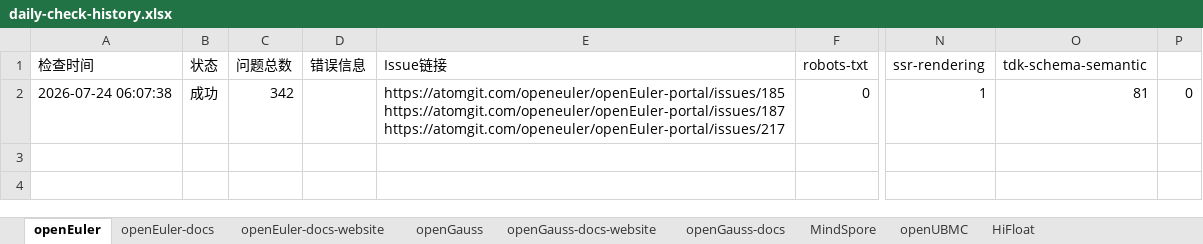
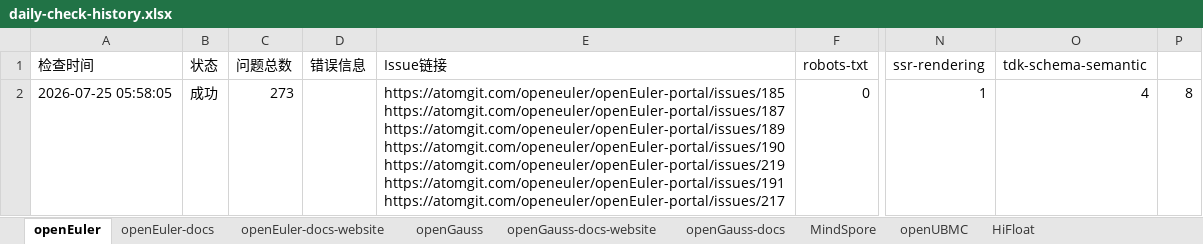
Before and after one commit to zjwmiao/daily-check, an Excel workbook: daily-check-history.xlsx, sheet openEuler, drawn as a sheet; only a part is shown, gaps mark what is left out; values as stored, in another font and other column widths than the file's, no borders; ↵ is a line break in a cell; the diff names each change by its address in the sheet, - before the commit and + after, or states it on an @@ line.

```diff
--- a/daily-check-history.xlsx (sheet openEuler)
+++ b/daily-check-history.xlsx (sheet openEuler)
-A2 (检查时间): 2026-07-24 06:07:38
+A2 (检查时间): 2026-07-25 05:58:05
-C2 (问题总数): 342
+C2 (问题总数): 273
-E2 (Issue链接): https://atomgit.com/openeuler/openEuler-portal/issues/185 ↵ https://atomgit.com/openeuler/openEuler-portal/issues/187 ↵ https://atomgit.com/openeuler/openEuler-portal/issues/217
+E2 (Issue链接): https://atomgit.com/openeuler/openEuler-portal/issues/185 ↵ https://atomgit.com/openeuler/openEuler-portal/issues/187 ↵ https://atomgit.com/openeuler/openEuler-portal/issues/189 ↵ https://atomgit.com/openeuler/openEuler-portal/issues/190 ↵ https://atomgit.com/openeuler/openEuler-portal/issues/219 ↵ https://atomgit.com/openeuler/openEuler-portal/issues/191 ↵ https://atomgit.com/openeuler/openEuler-portal/issues/217
-O2 (tdk-schema-semantic): 81
+O2 (tdk-schema-semantic): 4
-P2: 0
+P2: 8
```
Also changed, not shown: sheet openGauss, sheet openUBMC, sheet HiFloat, sheet openEuler-docs, sheet openGauss-docs, sheet openEuler-docs-website, 2 more sheets.
